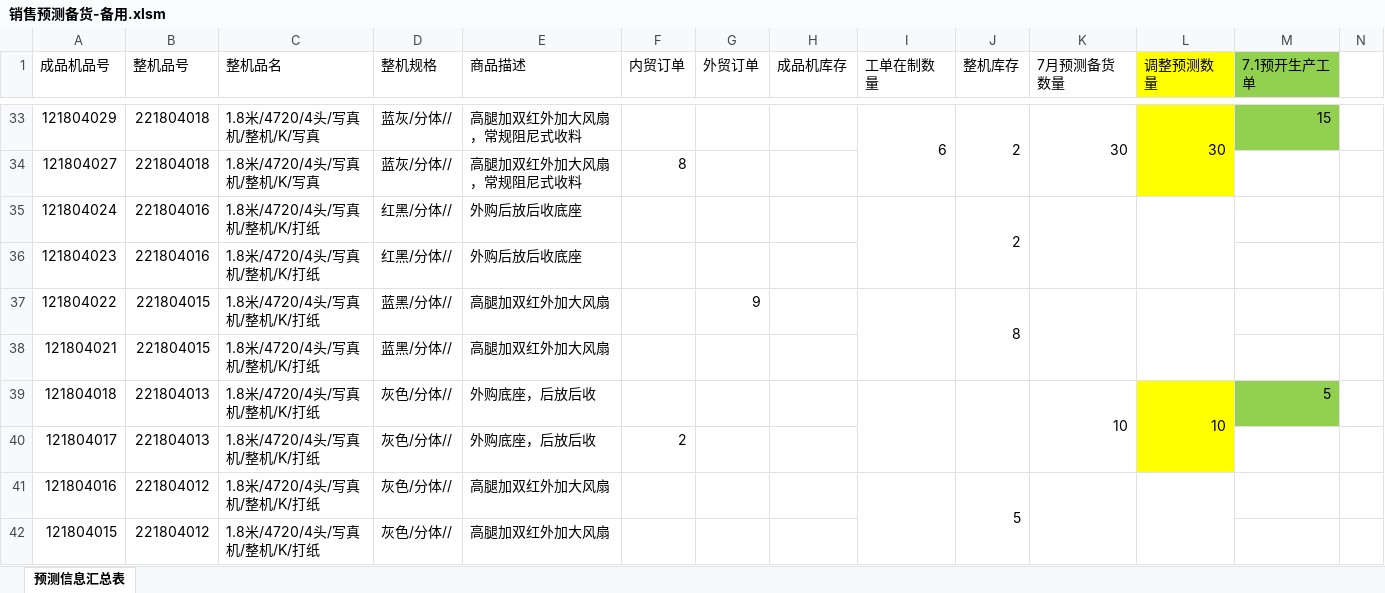
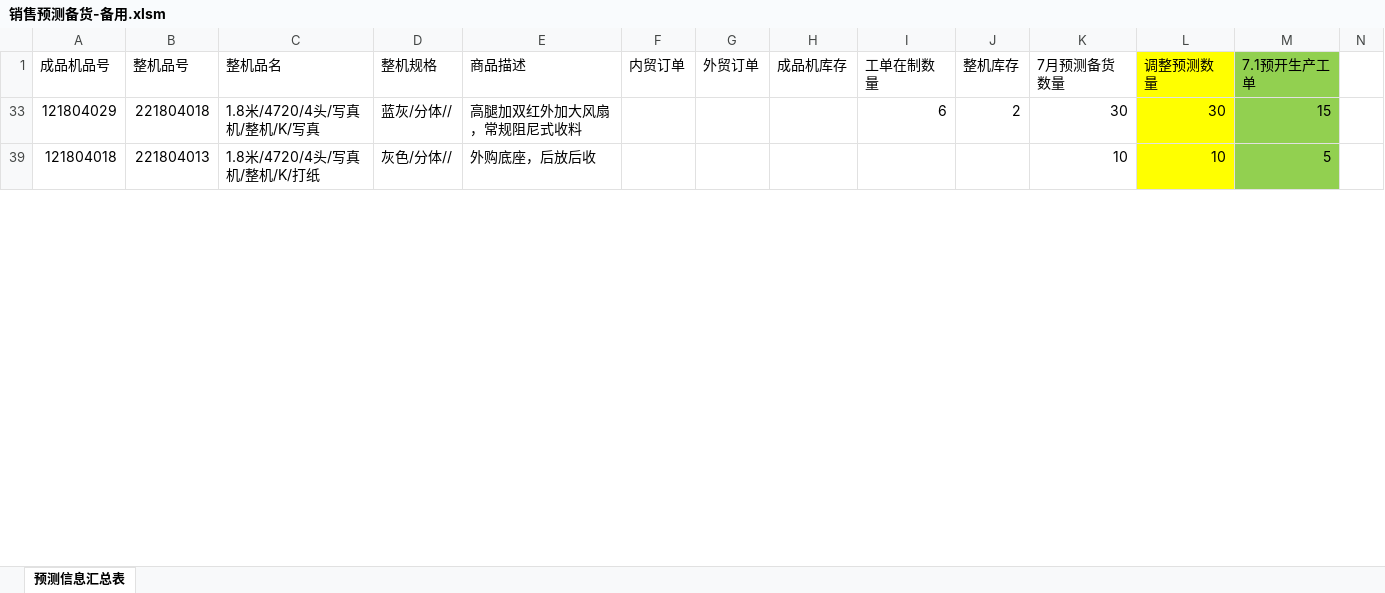
Before and after one commit to ww35133634/chenxusheng, an Excel workbook: company_data/销售预测/销售预测备货-备用.xlsm, sheet 预测信息汇总表, drawn as a sheet; only a part is shown, gaps mark what is left out; values as stored, in another font and other column widths than the file's, no borders; charts and pictures not drawn; the diff covers the shown part only; the diff names each change by its address in the sheet, - before the commit and + after, or states it on an @@ line.

```diff
--- a/company_data/销售预测/销售预测备货-备用.xlsm (sheet 预测信息汇总表)
+++ b/company_data/销售预测/销售预测备货-备用.xlsm (sheet 预测信息汇总表)
-I33:I34 merged
-J33:J34 merged
-K33:K34 merged
-L33:L34 merged
@@ row 34 hidden: 121804027 | 221804018 | 1.8米/4720/4头/写真机/整机/K/写真 | 蓝灰/分体// | 高腿加双红外加大风扇，常规阻尼式收料 | 8 @@
@@ row 35 hidden: 121804024 | 221804016 | 1.8米/4720/4头/写真机/整机/K/打纸 | 红黑/分体// | 外购后放后收底座 |  |  |  |  | 2 @@
@@ row 36 hidden: 121804023 | 221804016 | 1.8米/4720/4头/写真机/整机/K/打纸 | 红黑/分体// | 外购后放后收底座 @@
@@ row 37 hidden: 121804022 | 221804015 | 1.8米/4720/4头/写真机/整机/K/打纸 | 蓝黑/分体// | 高腿加双红外加大风扇 |  | 9 |  |  | 8 @@
@@ row 38 hidden: 121804021 | 221804015 | 1.8米/4720/4头/写真机/整机/K/打纸 | 蓝黑/分体// | 高腿加双红外加大风扇 @@
-I39:I40 merged
-J39:J40 merged
-K39:K40 merged
-L39:L40 merged
@@ row 40 hidden: 121804017 | 221804013 | 1.8米/4720/4头/写真机/整机/K/打纸 | 灰色/分体// | 外购底座，后放后收 | 2 @@
@@ row 41 hidden: 121804016 | 221804012 | 1.8米/4720/4头/写真机/整机/K/打纸 | 灰色/分体// | 高腿加双红外加大风扇 |  |  |  |  | 5 @@
@@ row 42 hidden: 121804015 | 221804012 | 1.8米/4720/4头/写真机/整机/K/打纸 | 灰色/分体// | 高腿加双红外加大风扇 @@
```
Also changed, not shown: 69 hidden or unhidden rows and merged cells elsewhere in this sheet, company_data/机架信息汇总20200624.xlsm, company_data/板卡信息汇总20200624.xlsm, 18 other files.
